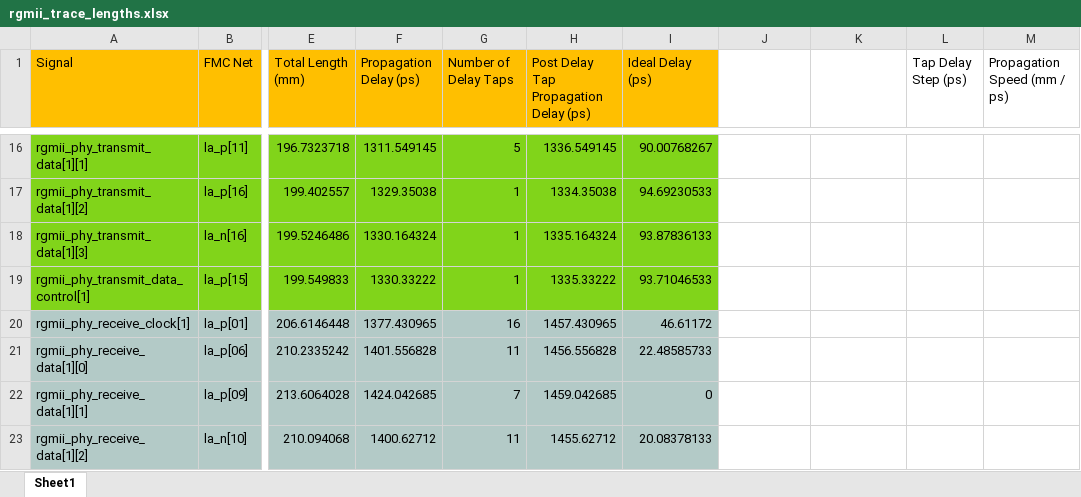
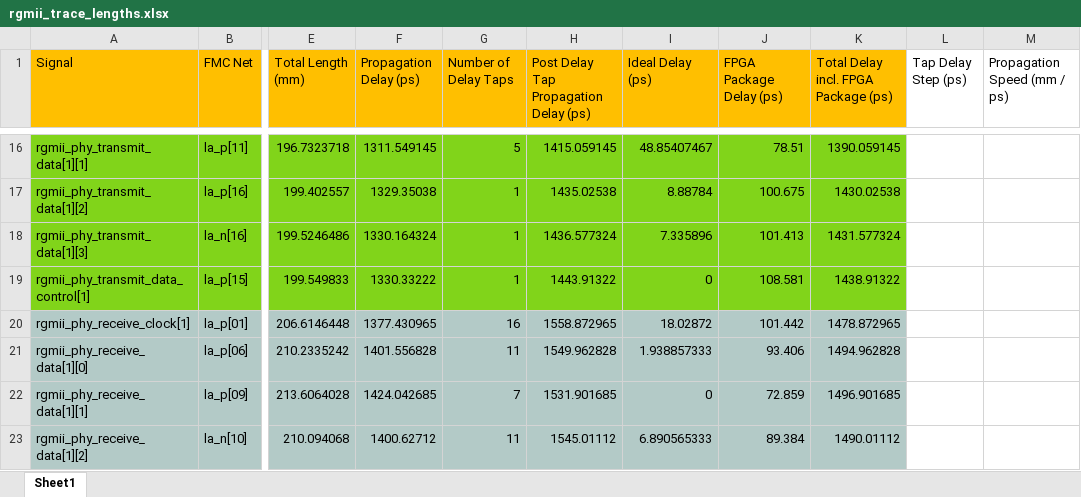
Before and after one commit to 0xArt/Passe_Passe_Example_Design, an Excel workbook: rgmii_trace_lengths.xlsx, sheet Sheet1, drawn as a sheet; only a part is shown, gaps mark what is left out; values as stored, in another font and other column widths than the file's, no borders; the diff covers the shown part only; the diff names each change by its address in the sheet, - before the commit and + after, or states it on an @@ line.

Commit message:
trace delay and timing closure changes

```diff
--- a/rgmii_trace_lengths.xlsx (sheet Sheet1)
+++ b/rgmii_trace_lengths.xlsx (sheet Sheet1)
-J1: (empty)
+J1: FPGA Package Delay (ps)
-J1:K1 fill: none
+J1:K1 fill: #FFBF00
-K1: (empty)
+K1: Total Delay incl. FPGA Package (ps)
-H16: 1336.549145
+H16: 1415.059145
-I16 (Ideal Delay (ps)): 90.00768267
+I16 (Ideal Delay (ps)): 48.85407467
-J16:K19 fill: none
+J16:K19 fill: #81D41A
-J16 (FPGA Package Delay (ps)): (empty)
+J16 (FPGA Package Delay (ps)): 78.51
-K16: (empty)
+K16: 1390.059145
-H17: 1334.35038
+H17: 1435.02538
-I17 (Ideal Delay (ps)): 94.69230533
+I17 (Ideal Delay (ps)): 8.88784
-J17 (FPGA Package Delay (ps)): (empty)
+J17 (FPGA Package Delay (ps)): 100.675
-K17: (empty)
+K17: 1430.02538
-H18: 1335.164324
+H18: 1436.577324
-I18 (Ideal Delay (ps)): 93.87836133
+I18 (Ideal Delay (ps)): 7.335896
-J18 (FPGA Package Delay (ps)): (empty)
+J18 (FPGA Package Delay (ps)): 101.413
-K18: (empty)
+K18: 1431.577324
-H19: 1335.33222
+H19: 1443.91322
-I19 (Ideal Delay (ps)): 93.71046533
+I19 (Ideal Delay (ps)): 0
-J19 (FPGA Package Delay (ps)): (empty)
+J19 (FPGA Package Delay (ps)): 108.581
-K19: (empty)
+K19: 1438.91322
-H20: 1457.430965
+H20: 1558.872965
-I20 (Ideal Delay (ps)): 46.61172
+I20 (Ideal Delay (ps)): 18.02872
-J20 (FPGA Package Delay (ps)): (empty)
+J20 (FPGA Package Delay (ps)): 101.442
-J20:K23 fill: none
+J20:K23 fill: #B3CAC7
-K20: (empty)
+K20: 1478.872965
-H21: 1456.556828
+H21: 1549.962828
-I21 (Ideal Delay (ps)): 22.48585733
+I21 (Ideal Delay (ps)): 1.938857333
-J21 (FPGA Package Delay (ps)): (empty)
+J21 (FPGA Package Delay (ps)): 93.406
-K21: (empty)
+K21: 1494.962828
-H22: 1459.042685
+H22: 1531.901685
-J22 (FPGA Package Delay (ps)): (empty)
+J22 (FPGA Package Delay (ps)): 72.859
-K22: (empty)
+K22: 1496.901685
-H23: 1455.62712
+H23: 1545.01112
-I23 (Ideal Delay (ps)): 20.08378133
+I23 (Ideal Delay (ps)): 6.890565333
-J23 (FPGA Package Delay (ps)): (empty)
+J23 (FPGA Package Delay (ps)): 89.384
-K23: (empty)
+K23: 1490.01112
```
Also changed, not shown: 66 edited cells and cell formats elsewhere in this sheet, formulas that keep their value, 4 other files.
